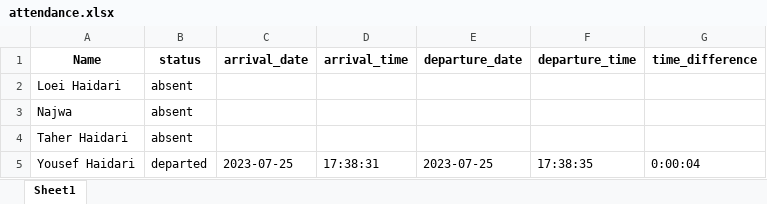
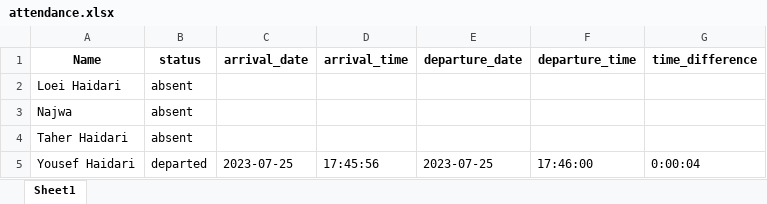
Before and after one commit to haidary99/Face_Recognition, an Excel workbook: attendance.xlsx, sheet Sheet1, drawn as a sheet; values as stored, in another font and other column widths than the file's, no borders; the diff names each change by its address in the sheet, - before the commit and + after, or states it on an @@ line.

```diff
--- a/attendance.xlsx (sheet Sheet1)
+++ b/attendance.xlsx (sheet Sheet1)
-D5 (arrival_time): 17:38:31
+D5 (arrival_time): 17:45:56
-F5 (departure_time): 17:38:35
+F5 (departure_time): 17:46:00
```
Also changed, not shown: 2 other files.
